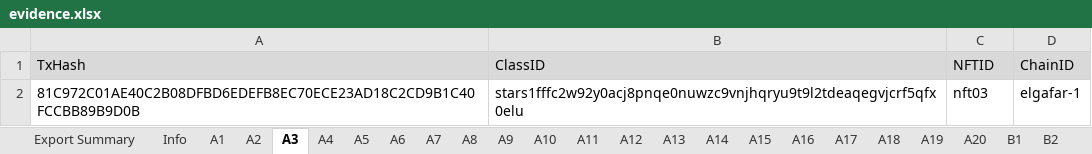
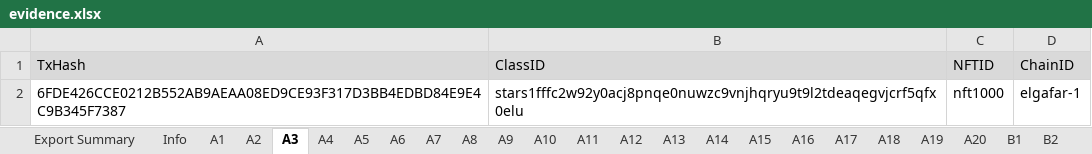
Before and after one commit to game-of-nfts/gon-evidence, an Excel workbook: studentmtk/evidence.xlsx, sheet A3, drawn as a sheet; values as stored, in another font and other column widths than the file's, no borders; the diff names each change by its address in the sheet, - before the commit and + after, or states it on an @@ line.

```diff
--- a/studentmtk/evidence.xlsx (sheet A3)
+++ b/studentmtk/evidence.xlsx (sheet A3)
-A2 (TxHash): 81C972C01AE40C2B08DFBD6EDEFB8EC70ECE23AD18C2CD9B1C40FCCBB89B9D0B
+A2 (TxHash): 6FDE426CCE0212B552AB9AEAA08ED9CE93F317D3BB4EDBD84E9E4C9B345F7387
-C2 (NFTID): nft03
+C2 (NFTID): nft1000
```
Also changed, not shown: sheet A2, sheet A4, sheet A5, sheet A6.
